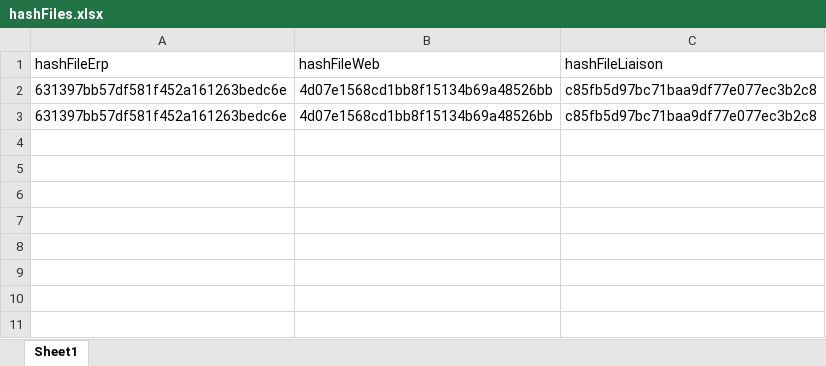
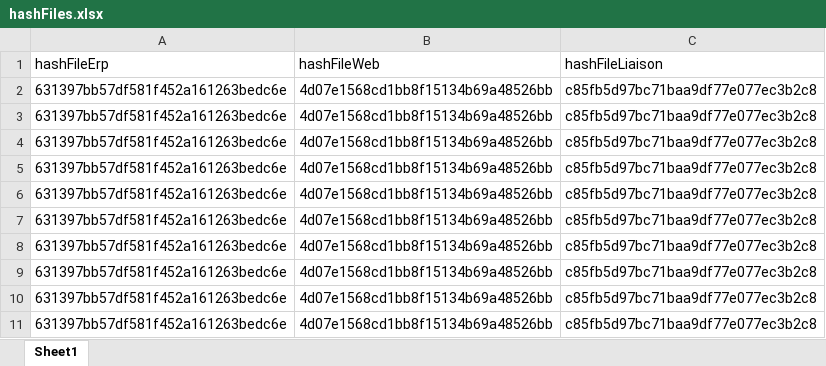
Before and after one commit to KARABOJA/OpenClassrooms_Projet_10, an Excel workbook: data/Flow01/hashFiles.xlsx, sheet Sheet1, drawn as a sheet; values as stored, in another font and other column widths than the file's, no borders; the diff names each change by its address in the sheet, - before the commit and + after, or states it on an @@ line.

```diff
--- a/data/Flow01/hashFiles.xlsx (sheet Sheet1)
+++ b/data/Flow01/hashFiles.xlsx (sheet Sheet1)
+row 4: 631397bb57df581f452a161263bedc6e | 4d07e1568cd1bb8f15134b69a48526bb | c85fb5d97bc71baa9df77e077ec3b2c8
+row 5: 631397bb57df581f452a161263bedc6e | 4d07e1568cd1bb8f15134b69a48526bb | c85fb5d97bc71baa9df77e077ec3b2c8
+row 6: 631397bb57df581f452a161263bedc6e | 4d07e1568cd1bb8f15134b69a48526bb | c85fb5d97bc71baa9df77e077ec3b2c8
+row 7: 631397bb57df581f452a161263bedc6e | 4d07e1568cd1bb8f15134b69a48526bb | c85fb5d97bc71baa9df77e077ec3b2c8
+row 8: 631397bb57df581f452a161263bedc6e | 4d07e1568cd1bb8f15134b69a48526bb | c85fb5d97bc71baa9df77e077ec3b2c8
+row 9: 631397bb57df581f452a161263bedc6e | 4d07e1568cd1bb8f15134b69a48526bb | c85fb5d97bc71baa9df77e077ec3b2c8
+row 10: 631397bb57df581f452a161263bedc6e | 4d07e1568cd1bb8f15134b69a48526bb | c85fb5d97bc71baa9df77e077ec3b2c8
+row 11: 631397bb57df581f452a161263bedc6e | 4d07e1568cd1bb8f15134b69a48526bb | c85fb5d97bc71baa9df77e077ec3b2c8
```
Also changed, not shown: data/Flow01/FichierFinal.xlsx, data/Flow01/chiffreAffaireTotal.xlsx, 5 other files.
